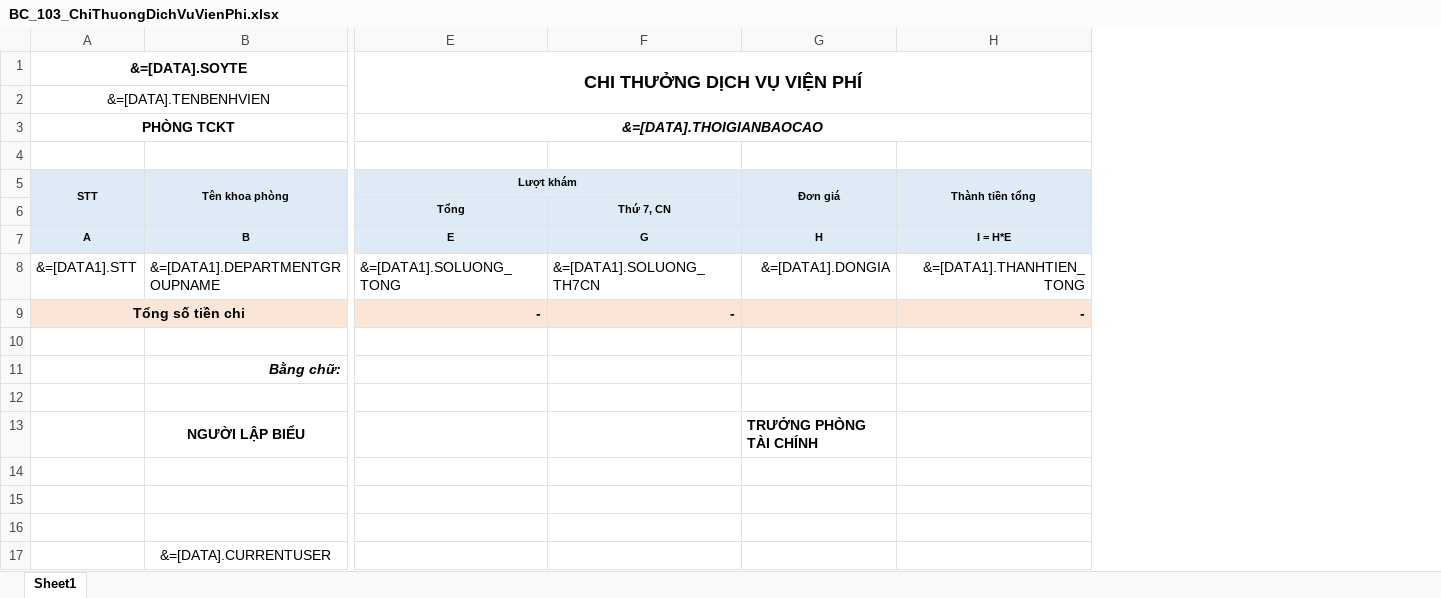
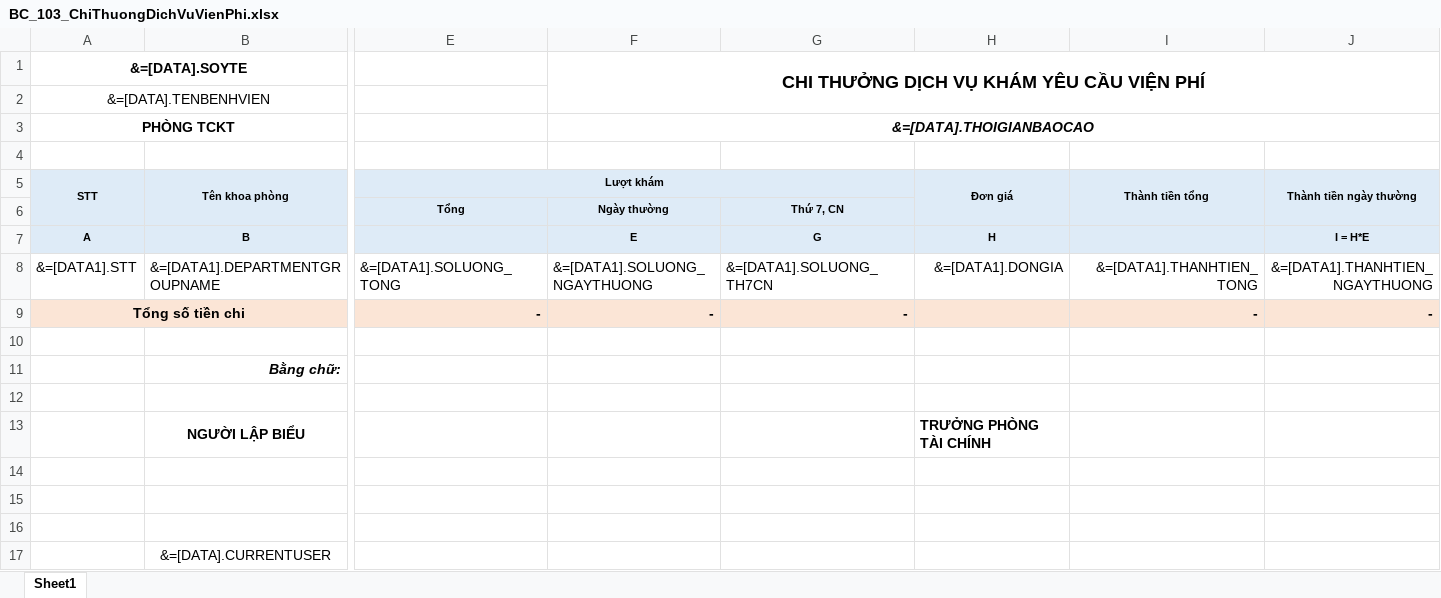
Before and after one commit to gaconleocay/MedicalLink, an Excel workbook: MedicalLink/Templates/BC_103_ChiThuongDichVuVienPhi.xlsx, sheet Sheet1, drawn as a sheet; only a part is shown, gaps mark what is left out; values as stored, in another font and other column widths than the file's, no borders; conditional formats not drawn; removed rows and columns are numbered as before the commit, all else as after; the diff names each change by its address in the sheet, - before the commit and + after, or states it on an @@ line.

```diff
--- a/MedicalLink/Templates/BC_103_ChiThuongDichVuVienPhi.xlsx (sheet Sheet1)
+++ b/MedicalLink/Templates/BC_103_ChiThuongDichVuVienPhi.xlsx (sheet Sheet1)
+column F, rows 1-9: CHI THƯỞNG DỊCH VỤ KHÁM YÊU CẦU VIỆN PHÍ |  | &=[DATA].THOIGIANBAOCAO |  |  | Ngày thường | E | &=[DATA1].SOLUONG_NGAYTHUONG | -
+column J (Thành tiền ngày thường), rows 7-9: I = H*E | &=[DATA1].THANHTIEN_NGAYTHUONG | -
-E1 (Lượt khám): CHI THƯỞNG DỊCH VỤ VIỆN PHÍ
+E1 (Lượt khám): (empty)
-E1:M2 merged
-E3 (Lượt khám): &=[DATA].THOIGIANBAOCAO
+E3 (Lượt khám): (empty)
-E3:M3 merged
-E7 (Lượt khám): E
+E7 (Lượt khám): (empty)
-I7 (Thành tiền tổng): I = H*E
+I7 (Thành tiền tổng): (empty)
```
Also changed, not shown: formulas that keep their value, 48 other files.
